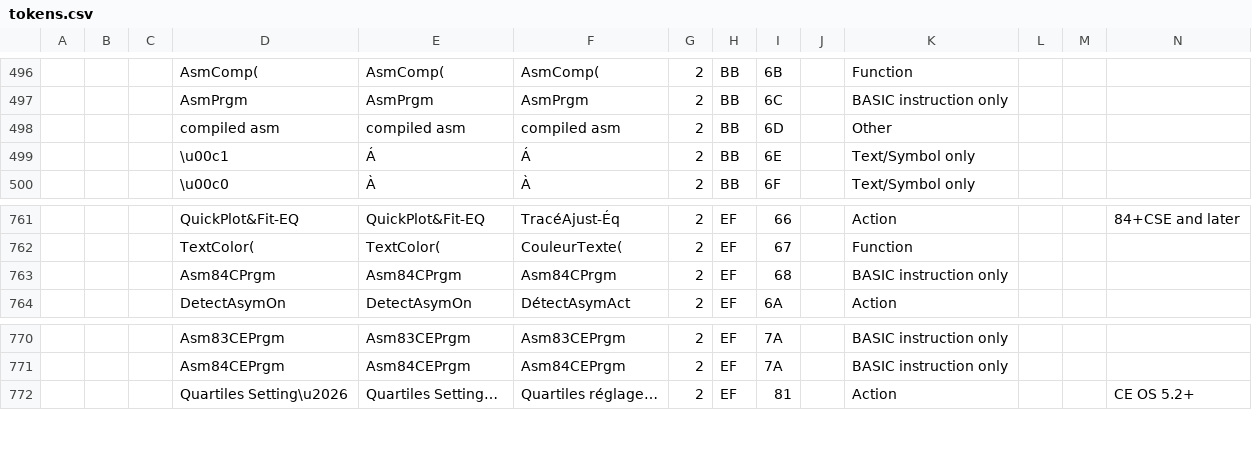
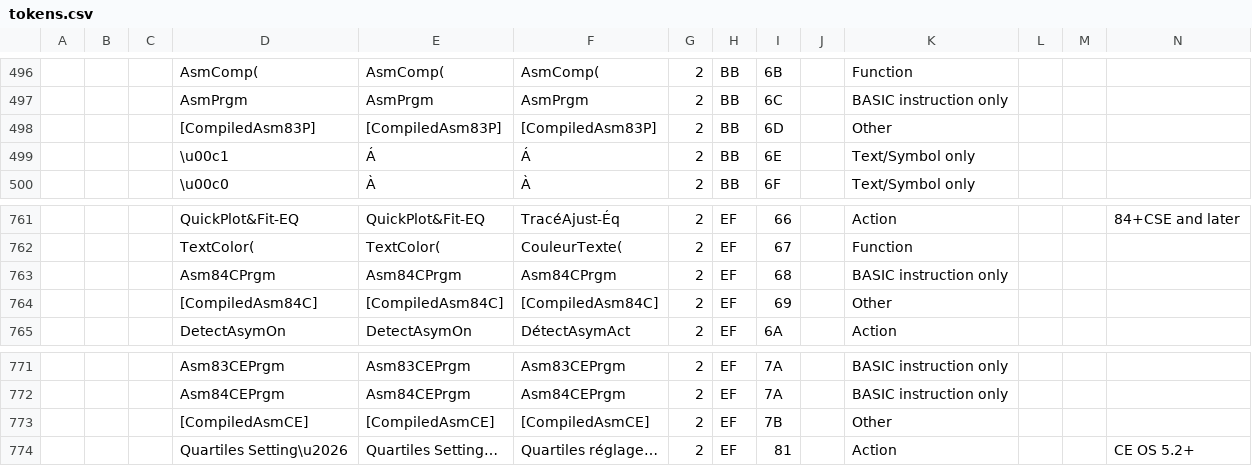
Before and after one commit to TI-Planet/z80_basic_tokens, a CSV file: tokens.csv, drawn as a sheet; only a part is shown, gaps mark what is left out; rows hold the shown columns only; the diff names each change by its address in the sheet, - before the commit and + after, or states it on an @@ line.

Commit message:
rename/add CompiledAsm tokens

```diff
--- a/tokens.csv
+++ b/tokens.csv
-D498: compiled asm
+D498: [CompiledAsm83P]
-E498: compiled asm
+E498: [CompiledAsm83P]
-F498: compiled asm
+F498: [CompiledAsm83P]
+row 764:  |  |  | [CompiledAsm84C] | [CompiledAsm84C] | [CompiledAsm84C] | 2 | EF | 69 |  | Other
+row 773:  |  |  | [CompiledAsmCE] | [CompiledAsmCE] | [CompiledAsmCE] | 2 | EF | 7B |  | Other
```
